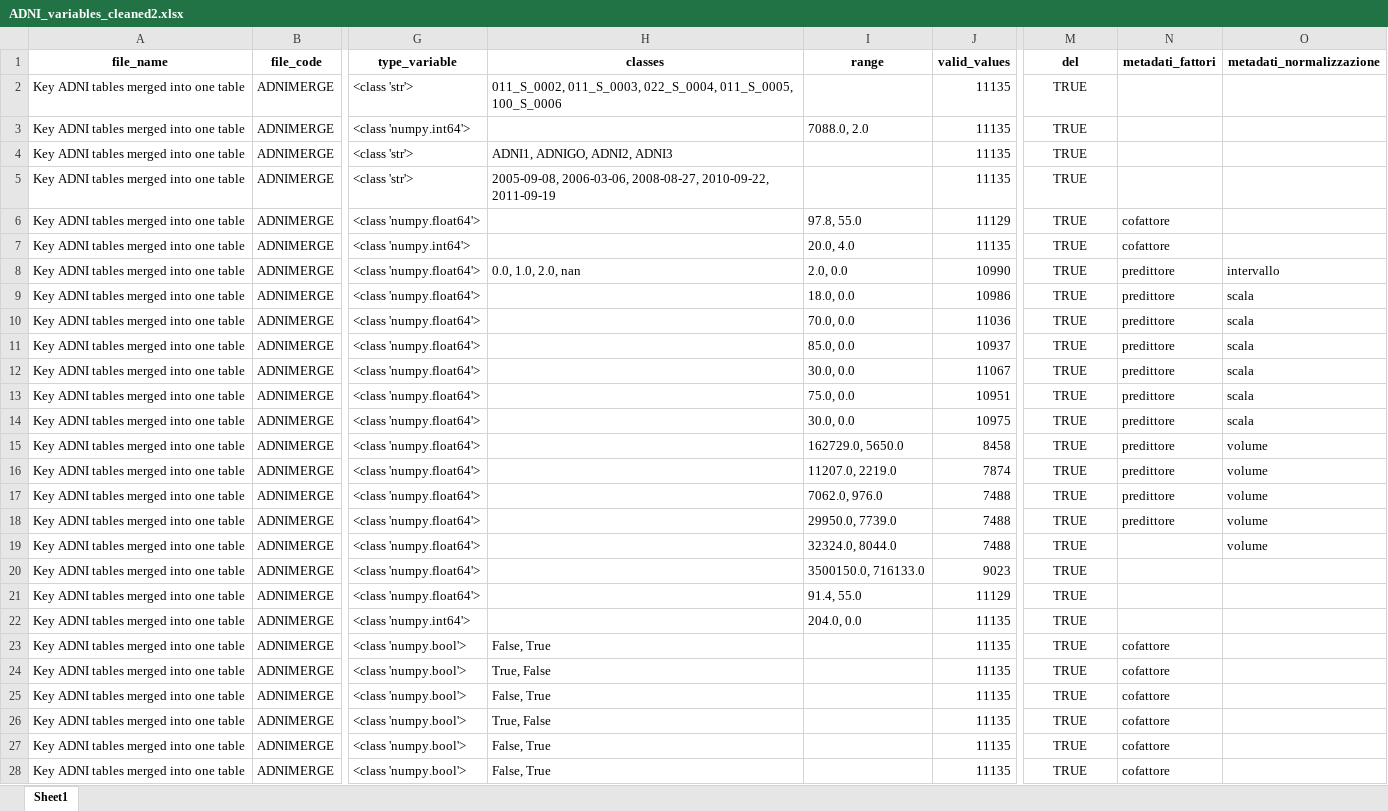
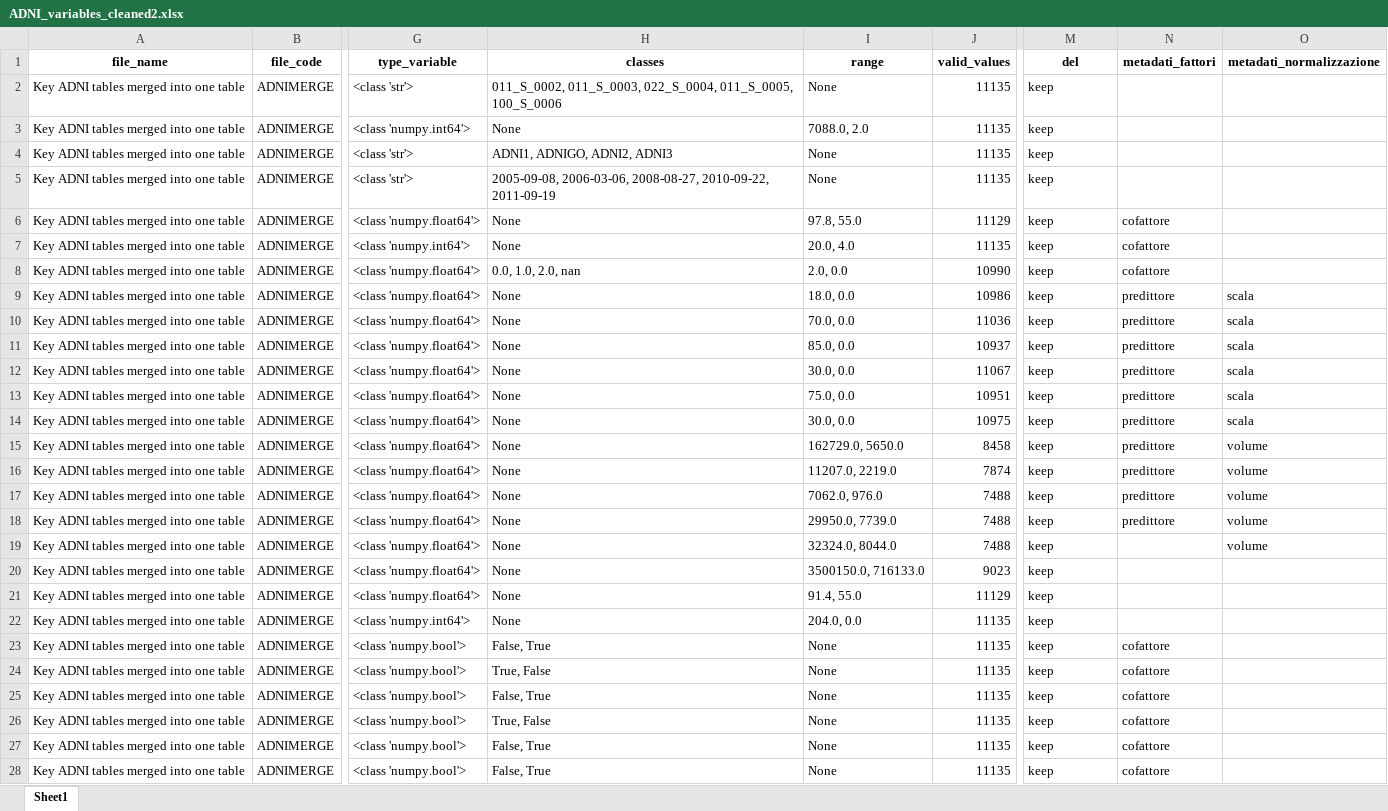
Before and after one commit to ifabfoundation/AIND, an Excel workbook: WP-2/Data_cleaning/ADNI_variables_cleaned2.xlsx, sheet Sheet1, drawn as a sheet; only a part is shown, gaps mark what is left out; values as stored, in another font and other column widths than the file's, no borders; the diff covers the shown part only; the diff names each change by its address in the sheet, - before the commit and + after, or states it on an @@ line.

```diff
--- a/WP-2/Data_cleaning/ADNI_variables_cleaned2.xlsx (sheet Sheet1)
+++ b/WP-2/Data_cleaning/ADNI_variables_cleaned2.xlsx (sheet Sheet1)
-I2 (range): (empty)
+I2 (range): None
-M2:M28 (del): TRUE
+M2:M28 (del): keep
-M2:M28 alignment: center
+M2:M28 alignment: left
-H3 (classes): (empty)
+H3 (classes): None
-I4:I5 (range): (empty)
+I4:I5 (range): None
-H6:H7 (classes): (empty)
+H6:H7 (classes): None
-N8 (metadati_fattori): predittore
+N8 (metadati_fattori): cofattore
-O8 (metadati_normalizzazione): intervallo
+O8 (metadati_normalizzazione): (empty)
-H9:H22 (classes): (empty)
+H9:H22 (classes): None
-I23:I28 (range): (empty)
+I23:I28 (range): None
```
Also changed, not shown: 301 edited cells and cell formats elsewhere in this sheet, WP-2/Data_cleaning/ADNI_variables_cleaned1.xlsx, WP-2/Data_cleaning/ADNI_variables_cleaned3.xlsx, 17 other files.
